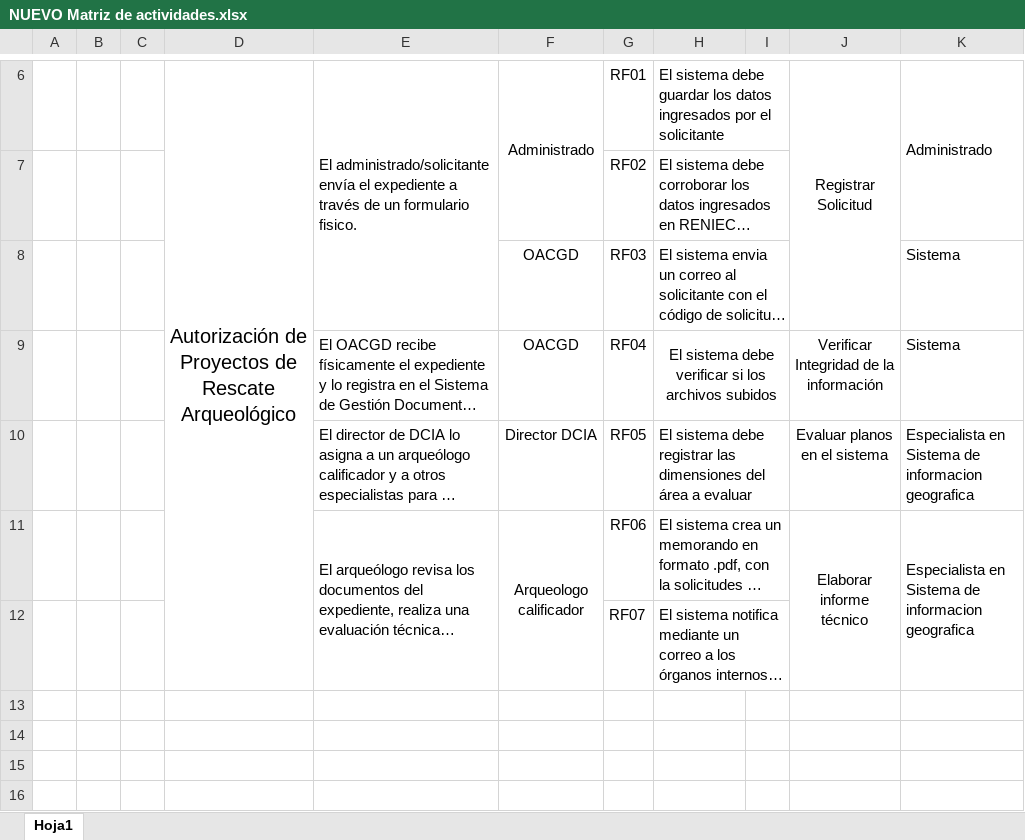
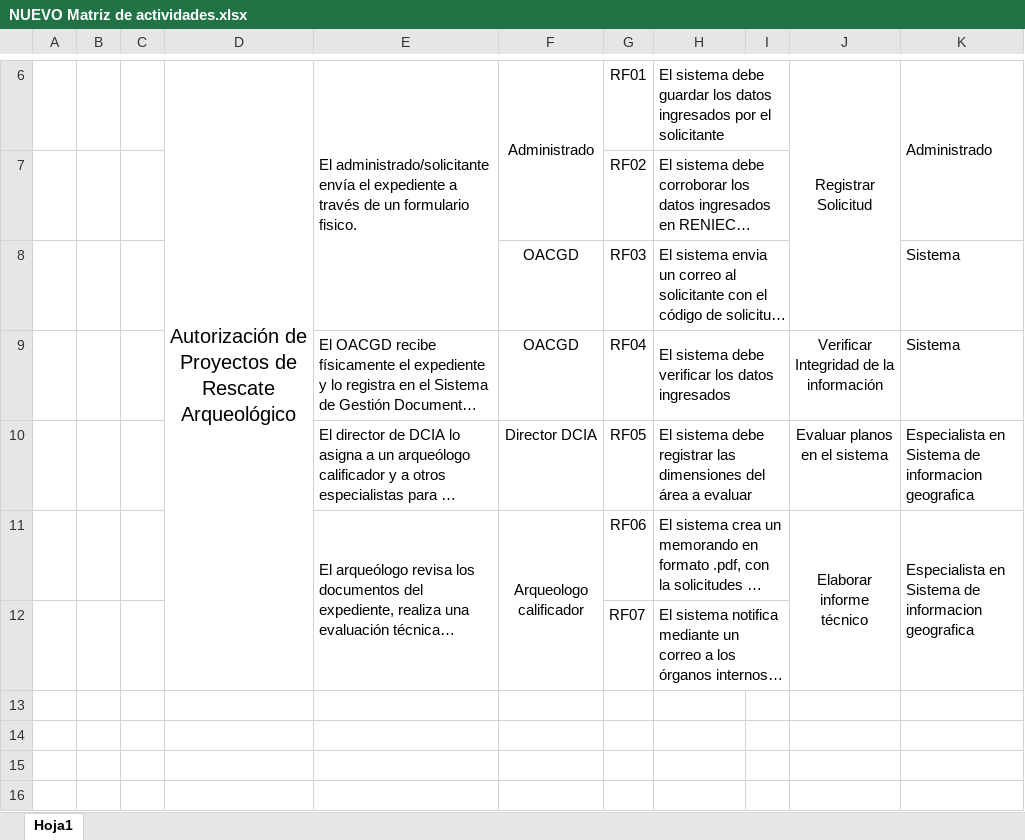
Before and after one commit to LifoX404/ADS, an Excel workbook: NUEVO Matriz de actividades.xlsx, sheet Hoja1, drawn as a sheet; only a part is shown, gaps mark what is left out; long unchanged cells end in …; values as stored, in another font and other column widths than the file's, no borders; the diff names each change by its address in the sheet, - before the commit and + after, or states it on an @@ line.

```diff
--- a/NUEVO Matriz de actividades.xlsx (sheet Hoja1)
+++ b/NUEVO Matriz de actividades.xlsx (sheet Hoja1)
-H9: …debe verificar si los archivos subidos
+H9: …debe verificar los datos ingresados
-H9 alignment: center
+H9 alignment: left
```
Also changed, not shown: ECUS/ECU - Registrar solicitud.xlsx, 7 other files.
